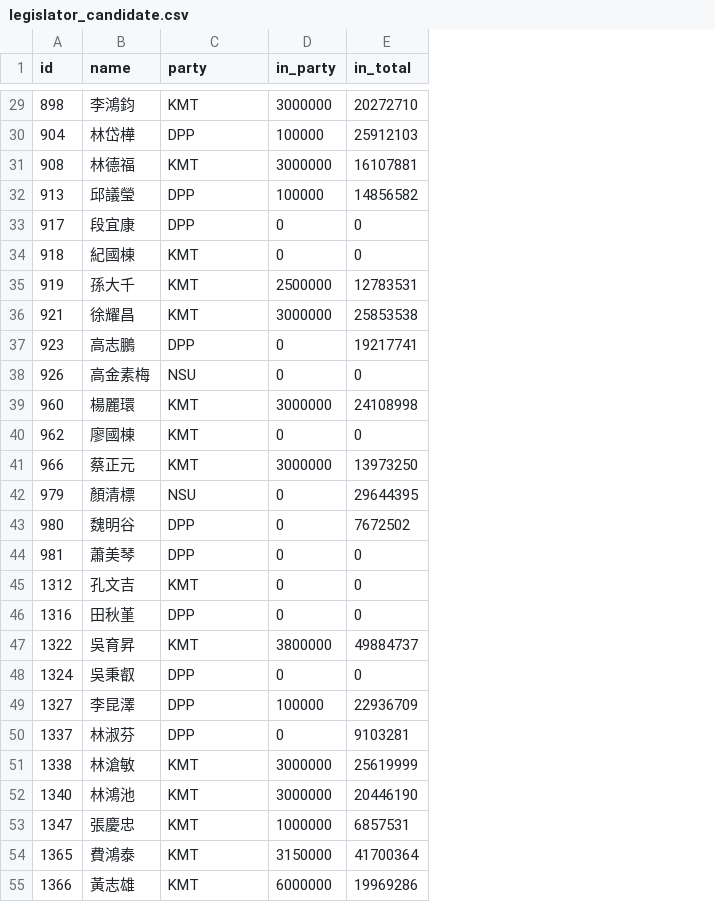
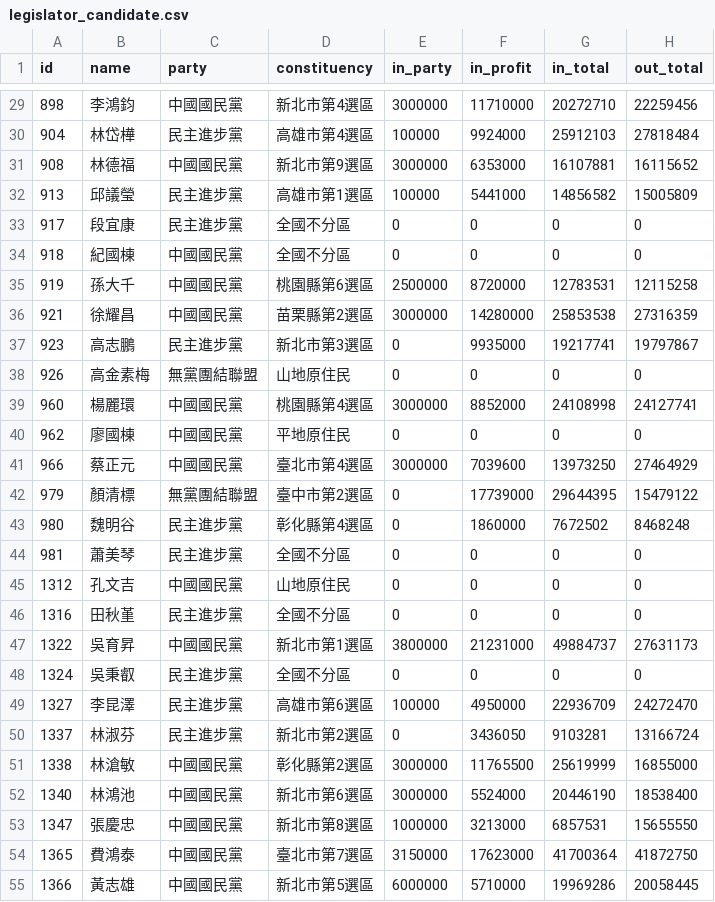
Before and after one commit to billy3321/billy3321.github.io, a CSV file: kmt/legislator_candidate.csv, drawn as a sheet; only a part is shown, gaps mark what is left out; the diff covers the shown part only; the diff names each change by its address in the sheet, - before the commit and + after, or states it on an @@ line.

```diff
--- a/kmt/legislator_candidate.csv
+++ b/kmt/legislator_candidate.csv
+column D (constituency), rows 29-55: 新北市第4選區 | 高雄市第4選區 | 新北市第9選區 | 高雄市第1選區 | 全國不分區 | 全國不分區 | 桃園縣第6選區 | 苗栗縣第2選區 | 新北市第3選區 | 山地原住民 | 桃園縣第4選區 | 平地原住民 | 臺北市第4選區 | 臺中市第2選區 | 彰化縣第4選區 | 全國不分區 | 山地原住民 | 全國不分區 | 新北市第1選區 | 全國不分區 | 高雄市第6選區 | 新北市第2選區 | 彰化縣第2選區 | 新北市第6選區 | 新北市第8選區 | 臺北市第7選區 | 新北市第5選區
+column F (in_profit), rows 29-55: 11710000 | 9924000 | 6353000 | 5441000 | 0 | 0 | 8720000 | 14280000 | 9935000 | 0 | 8852000 | 0 | 7039600 | 17739000 | 1860000 | 0 | 0 | 0 | 21231000 | 0 | 4950000 | 3436050 | 11765500 | 5524000 | 3213000 | 17623000 | 5710000
+column H (out_total), rows 29-55: 22259456 | 27818484 | 16115652 | 15005809 | 0 | 0 | 12115258 | 27316359 | 19797867 | 0 | 24127741 | 0 | 27464929 | 15479122 | 8468248 | 0 | 0 | 0 | 27631173 | 0 | 24272470 | 13166724 | 16855000 | 18538400 | 15655550 | 41872750 | 20058445
-C29 (party): KMT
+C29 (party): 中國國民黨
-C30 (party): DPP
+C30 (party): 民主進步黨
-C31 (party): KMT
+C31 (party): 中國國民黨
-C32:C33 (party): DPP
+C32:C33 (party): 民主進步黨
-C34:C36 (party): KMT
+C34:C36 (party): 中國國民黨
-C37 (party): DPP
+C37 (party): 民主進步黨
-C38 (party): NSU
+C38 (party): 無黨團結聯盟
-C39:C41 (party): KMT
+C39:C41 (party): 中國國民黨
-C42 (party): NSU
+C42 (party): 無黨團結聯盟
-C43:C44 (party): DPP
+C43:C44 (party): 民主進步黨
-C45 (party): KMT
+C45 (party): 中國國民黨
-C46 (party): DPP
+C46 (party): 民主進步黨
-C47 (party): KMT
+C47 (party): 中國國民黨
-C48:C50 (party): DPP
+C48:C50 (party): 民主進步黨
-C51:C55 (party): KMT
+C51:C55 (party): 中國國民黨
```
Also changed, not shown: 10 added rows and 97 edited cells elsewhere in this file, 1 other file.
